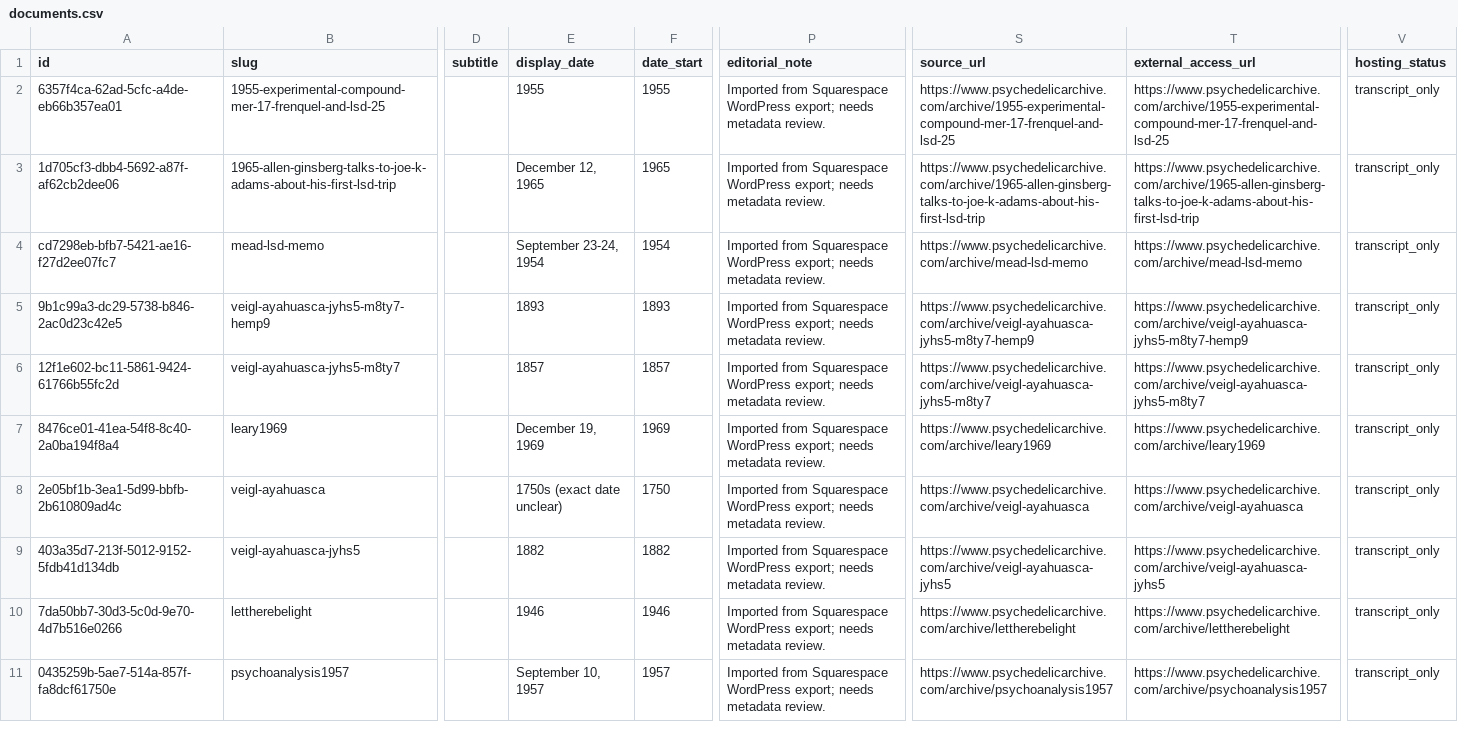
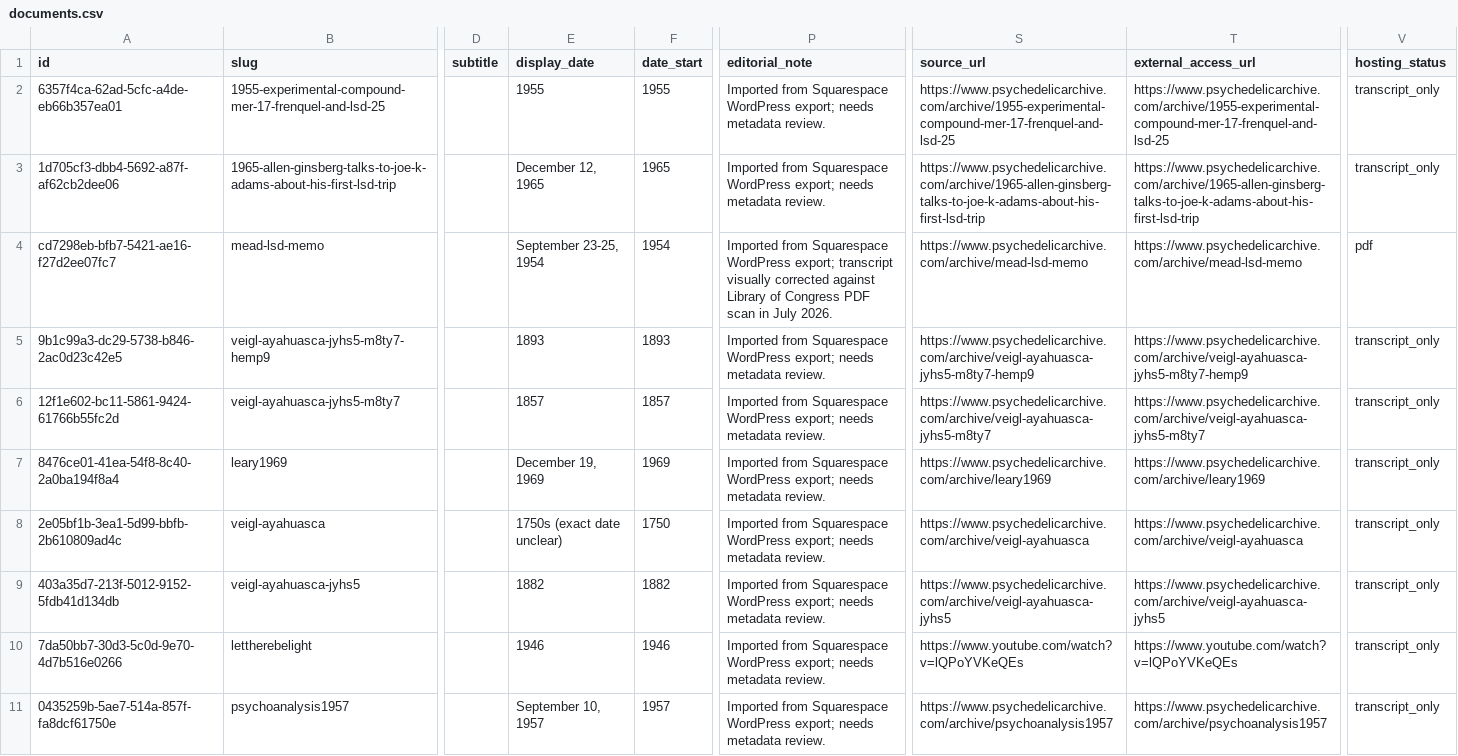
Before and after one commit to benjaminbreen/PsychedelicHistoryArchive, a CSV file: data/squarespace-import/documents.csv, drawn as a sheet; only a part is shown, gaps mark what is left out; the diff names each change by its address in the sheet, - before the commit and + after, or states it on an @@ line.

```diff
--- a/data/squarespace-import/documents.csv
+++ b/data/squarespace-import/documents.csv
-E4 (display_date): September 23-24, 1954
+E4 (display_date): September 23-25, 1954
-P4 (editorial_note): …WordPress export; needs metadata review.
+P4 (editorial_note): …WordPress export; transcript visually corrected against Library of Congress PDF scan in July 2026.
-V4 (hosting_status): transcript_only
+V4 (hosting_status): pdf
-S10 (source_url): https://www.psychedelicarchive.com/archive/lettherebelight
+S10 (source_url): https://www.youtube.com/watch?v=lQPoYVKeQEs
-T10 (external_access_url): https://www.psychedelicarchive.com/archive/lettherebelight
+T10 (external_access_url): https://www.youtube.com/watch?v=lQPoYVKeQEs
```
Also changed, not shown: data/squarespace-import/assets.csv, data/squarespace-import/files.csv, 55 other files.
